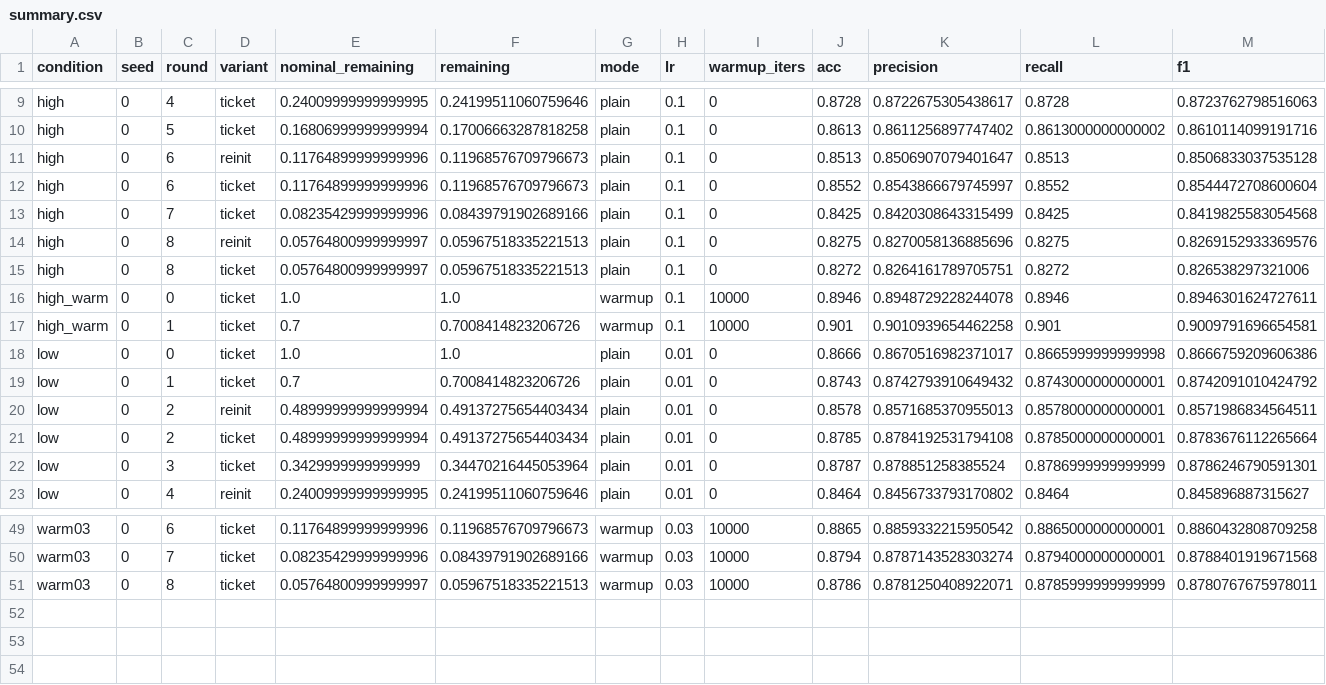
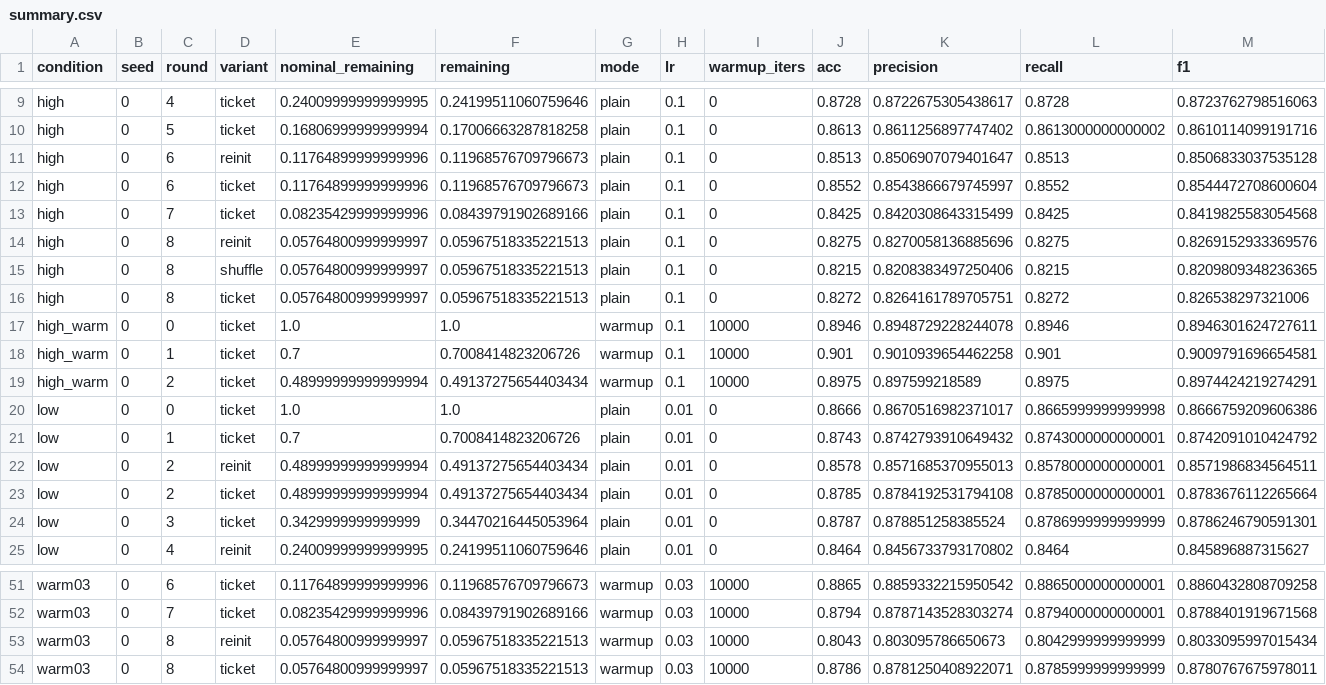
Before and after one commit to kneat2448/LTH-ML-final, a CSV file: results/summary.csv, drawn as a sheet; only a part is shown, gaps mark what is left out; rows hold the shown columns only; the diff names each change by its address in the sheet, - before the commit and + after, or states it on an @@ line.

```diff
--- a/results/summary.csv
+++ b/results/summary.csv
+row 15: high | 0 | 8 | shuffle | 0.05764800999999997 | 0.05967518335221513 | plain | 0.1 | 0 | 0.8215 | 0.8208383497250406 | 0.8215 | 0.8209809348236365
+row 19: high_warm | 0 | 2 | ticket | 0.48999999999999994 | 0.49137275654403434 | warmup | 0.1 | 10000 | 0.8975 | 0.897599218589 | 0.8975 | 0.8974424219274291
+row 53: warm03 | 0 | 8 | reinit | 0.05764800999999997 | 0.05967518335221513 | warmup | 0.03 | 10000 | 0.8043 | 0.803095786650673 | 0.8042999999999999 | 0.8033095997015434
```
Also changed, not shown: results/ticket_advantage.csv, 6 other files.
